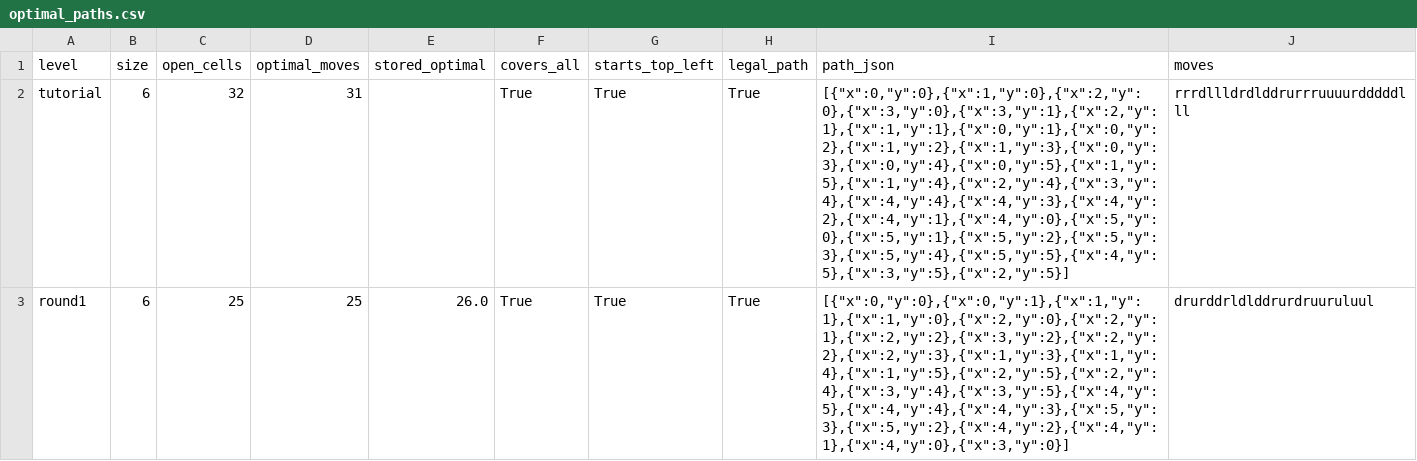
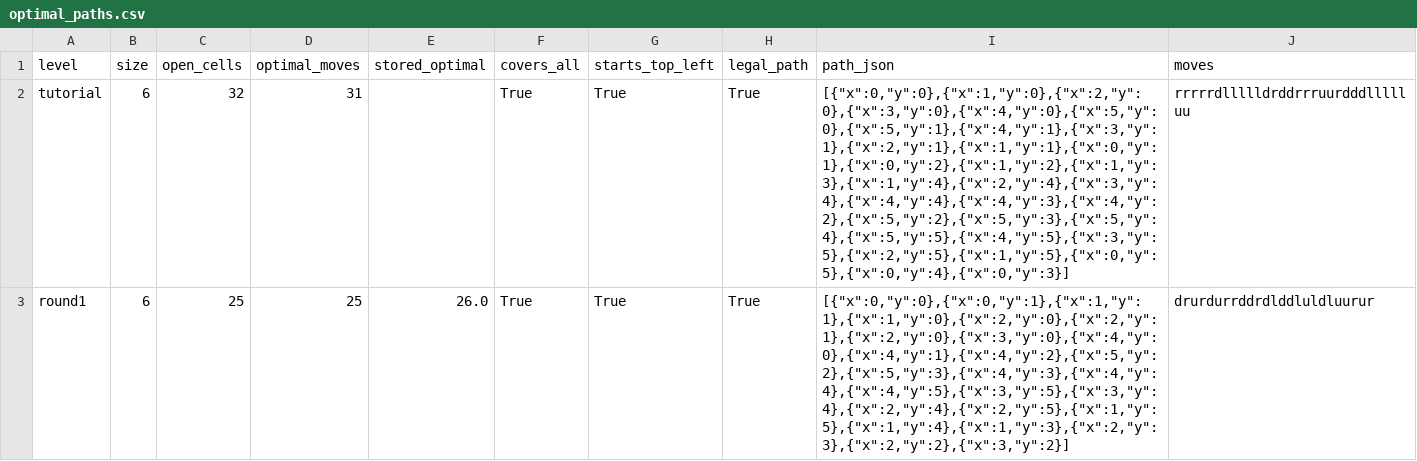
Before and after one commit to Citizen-Codex/mow-data, a CSV file: analysis/experiment/optimal_paths.csv, drawn as a sheet; only a part is shown; the diff covers the shown part only; the diff names each change by its address in the sheet, - before the commit and + after, or states it on an @@ line.

```diff
--- a/analysis/experiment/optimal_paths.csv
+++ b/analysis/experiment/optimal_paths.csv
-I2 (path_json): [{"x":0,"y":0},{"x":1,"y":0},{"x":2,"y":0},{"x":3,"y":0},{"x":3,"y":1},{"x":2,"y":1},{"x":1,"y":1},{"x":0,"y":1},{"x":0,"y":2},{"x":1,"y":2},{"x":1,"y":3},{"x":0,"y":3},{"x":0,"y":4},{"x":0,"y":5},{"x":1,"y":5},{"x":1,"y":4},{"x":2,"y":4},{"x":3,"y":4},{"x":4,"y":4},{"x":4,"y":3},{"x":4,"y":2},{"x":4,"y":1},{"x":4,"y":0},{"x":5,"y":0},{"x":5,"y":1},{"x":5,"y":2},{"x":5,"y":3},{"x":5,"y":4},{"x":5,"y":5},{"x":4,"y":5},{"x":3,"y":5},{"x":2,"y":5}]
+I2 (path_json): [{"x":0,"y":0},{"x":1,"y":0},{"x":2,"y":0},{"x":3,"y":0},{"x":4,"y":0},{"x":5,"y":0},{"x":5,"y":1},{"x":4,"y":1},{"x":3,"y":1},{"x":2,"y":1},{"x":1,"y":1},{"x":0,"y":1},{"x":0,"y":2},{"x":1,"y":2},{"x":1,"y":3},{"x":1,"y":4},{"x":2,"y":4},{"x":3,"y":4},{"x":4,"y":4},{"x":4,"y":3},{"x":4,"y":2},{"x":5,"y":2},{"x":5,"y":3},{"x":5,"y":4},{"x":5,"y":5},{"x":4,"y":5},{"x":3,"y":5},{"x":2,"y":5},{"x":1,"y":5},{"x":0,"y":5},{"x":0,"y":4},{"x":0,"y":3}]
-J2 (moves): rrrdllldrdlddrurrruuuurdddddlll
+J2 (moves): rrrrrdllllldrddrrruurdddllllluu
-I3 (path_json): [{"x":0,"y":0},{"x":0,"y":1},{"x":1,"y":1},{"x":1,"y":0},{"x":2,"y":0},{"x":2,"y":1},{"x":2,"y":2},{"x":3,"y":2},{"x":2,"y":2},{"x":2,"y":3},{"x":1,"y":3},{"x":1,"y":4},{"x":1,"y":5},{"x":2,"y":5},{"x":2,"y":4},{"x":3,"y":4},{"x":3,"y":5},{"x":4,"y":5},{"x":4,"y":4},{"x":4,"y":3},{"x":5,"y":3},{"x":5,"y":2},{"x":4,"y":2},{"x":4,"y":1},{"x":4,"y":0},{"x":3,"y":0}]
+I3 (path_json): [{"x":0,"y":0},{"x":0,"y":1},{"x":1,"y":1},{"x":1,"y":0},{"x":2,"y":0},{"x":2,"y":1},{"x":2,"y":0},{"x":3,"y":0},{"x":4,"y":0},{"x":4,"y":1},{"x":4,"y":2},{"x":5,"y":2},{"x":5,"y":3},{"x":4,"y":3},{"x":4,"y":4},{"x":4,"y":5},{"x":3,"y":5},{"x":3,"y":4},{"x":2,"y":4},{"x":2,"y":5},{"x":1,"y":5},{"x":1,"y":4},{"x":1,"y":3},{"x":2,"y":3},{"x":2,"y":2},{"x":3,"y":2}]
-J3 (moves): drurddrldlddrurdruuruluul
+J3 (moves): drurdurrddrdlddluldluurur
```
Also changed, not shown: 8 edited cells elsewhere in this file, analysis/experiment/cell_aggregates.csv, analysis/experiment/modal_paths.csv, 18 other files.
